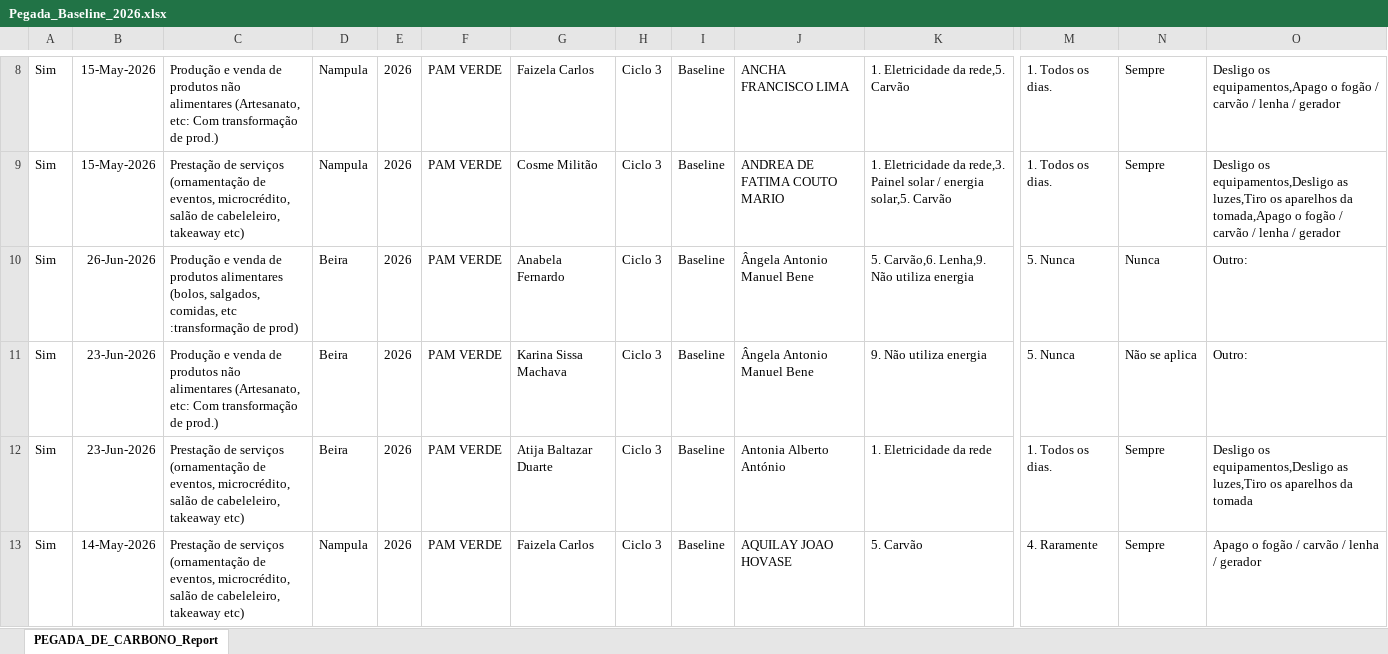
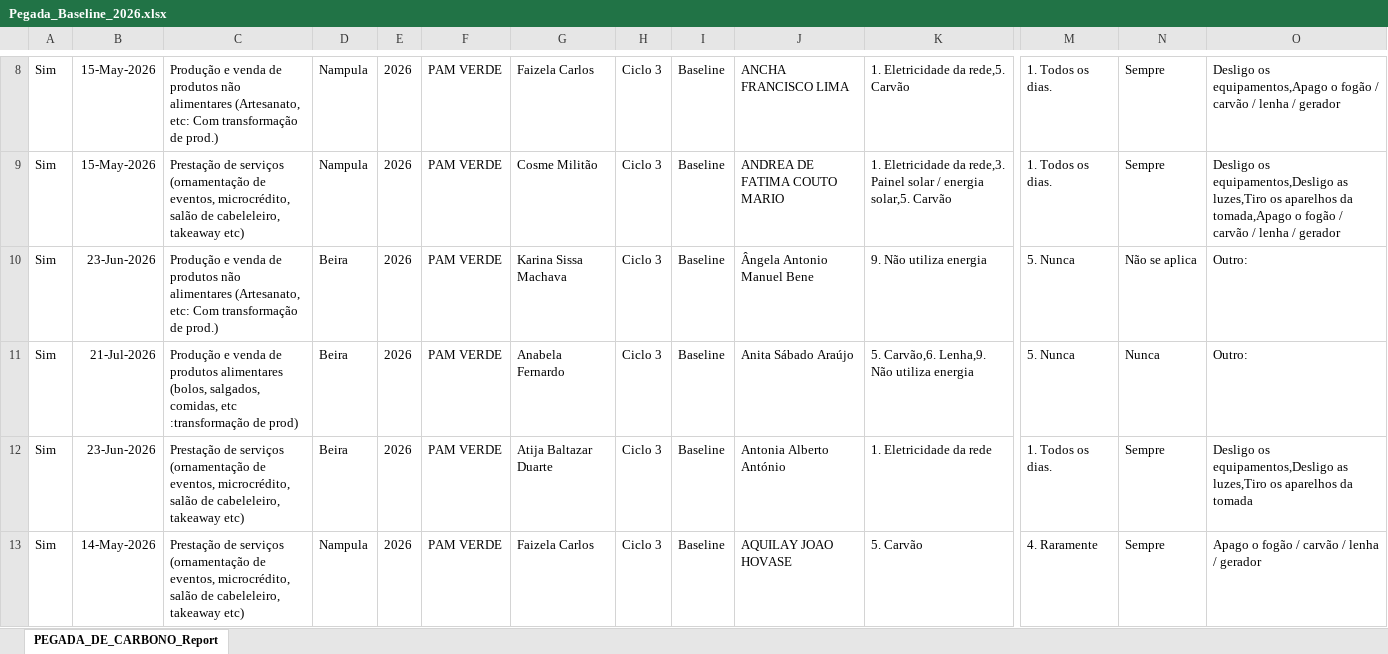
Before and after one commit to muvamis/dash_pam_verde_c3_2026, an Excel workbook: Pegada_Baseline_2026.xlsx, sheet PEGADA_DE_CARBONO_Report, drawn as a sheet; only a part is shown, gaps mark what is left out; values as stored, in another font and other column widths than the file's, no borders; removed rows and columns are numbered as before the commit, all else as after; rows hold the shown columns only; the diff names each change by its address in the sheet, - before the commit and + after, or states it on an @@ line.

```diff
--- a/Pegada_Baseline_2026.xlsx (sheet PEGADA_DE_CARBONO_Report)
+++ b/Pegada_Baseline_2026.xlsx (sheet PEGADA_DE_CARBONO_Report)
-row 10: Sim | 26-Jun-2026 | Produção e venda de produtos alimentares (bolos, salgados, comidas, etc :transformação de prod) | Beira | 2026 | PAM VERDE | Anabela Fernardo | Ciclo 3 | Baseline | Ângela Antonio Manuel Bene | 5. Carvão,6. Lenha,9. Não utiliza energia | 5. Nunca | Nunca | Outro:
+row 11: Sim | 21-Jul-2026 | Produção e venda de produtos alimentares (bolos, salgados, comidas, etc :transformação de prod) | Beira | 2026 | PAM VERDE | Anabela Fernardo | Ciclo 3 | Baseline | Anita Sábado Araújo | 5. Carvão,6. Lenha,9. Não utiliza energia | 5. Nunca | Nunca | Outro:
```
Also changed, not shown: Financeiro_Report.xlsx, PAM_VERDE_2026_Baseline.xlsx, 8 other files.
